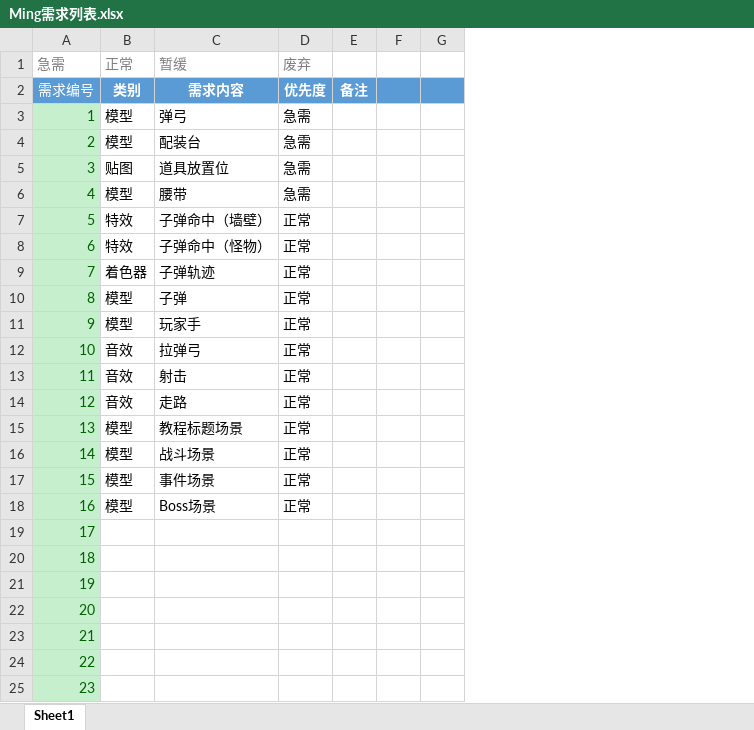
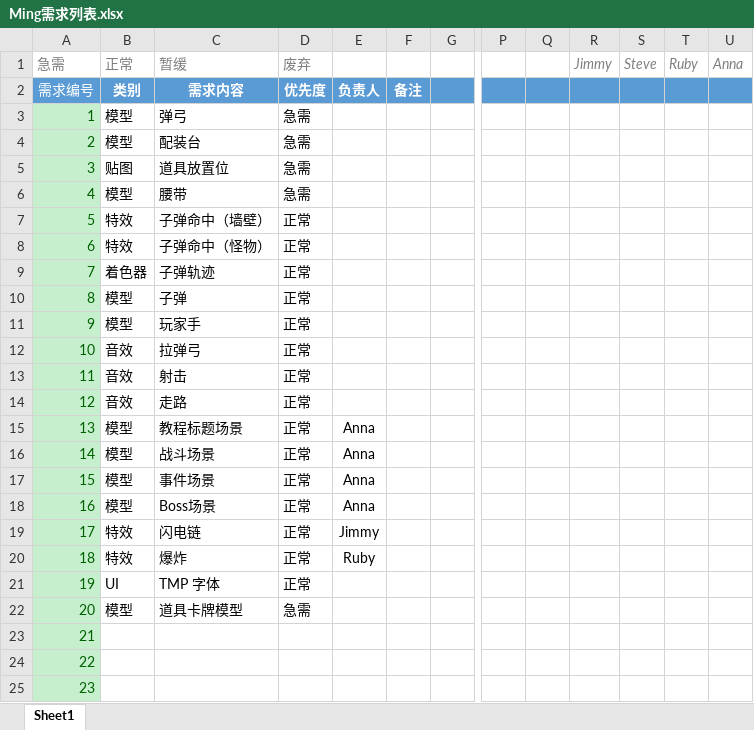
Before and after one commit to Rolotopkang/Ming, an Excel workbook: Doc/Ming需求列表.xlsx, sheet Sheet1, drawn as a sheet; only a part is shown, gaps mark what is left out; values as stored, in another font and other column widths than the file's, no borders; removed rows and columns are numbered as before the commit, all else as after; the diff names each change by its address in the sheet, - before the commit and + after, or states it on an @@ line.

```diff
--- a/Doc/Ming需求列表.xlsx (sheet Sheet1)
+++ b/Doc/Ming需求列表.xlsx (sheet Sheet1)
+column E, rows 2-20: 负责人 |  |  |  |  |  |  |  |  |  |  |  |  | Anna | Anna | Anna | Anna | Jimmy | Ruby
-column F, empty
+column P, empty
+column Q, empty
+column R, row 1: Jimmy
+column S, row 1: Steve
+column T, row 1: Ruby
+column U, row 1: Anna
-B19:B20: (empty)
+B19:B20: 特效
-C19: (empty)
+C19: 闪电链
-D19:D21: (empty)
+D19:D21: 正常
-C20: (empty)
+C20: 爆炸
-B21: (empty)
+B21: UI
-C21: (empty)
+C21: TMP 字体
-B22: (empty)
+B22: 模型
-C22: (empty)
+C22: 道具卡牌模型
-D22: (empty)
+D22: 急需
```
Also changed, not shown: 12 other files.
